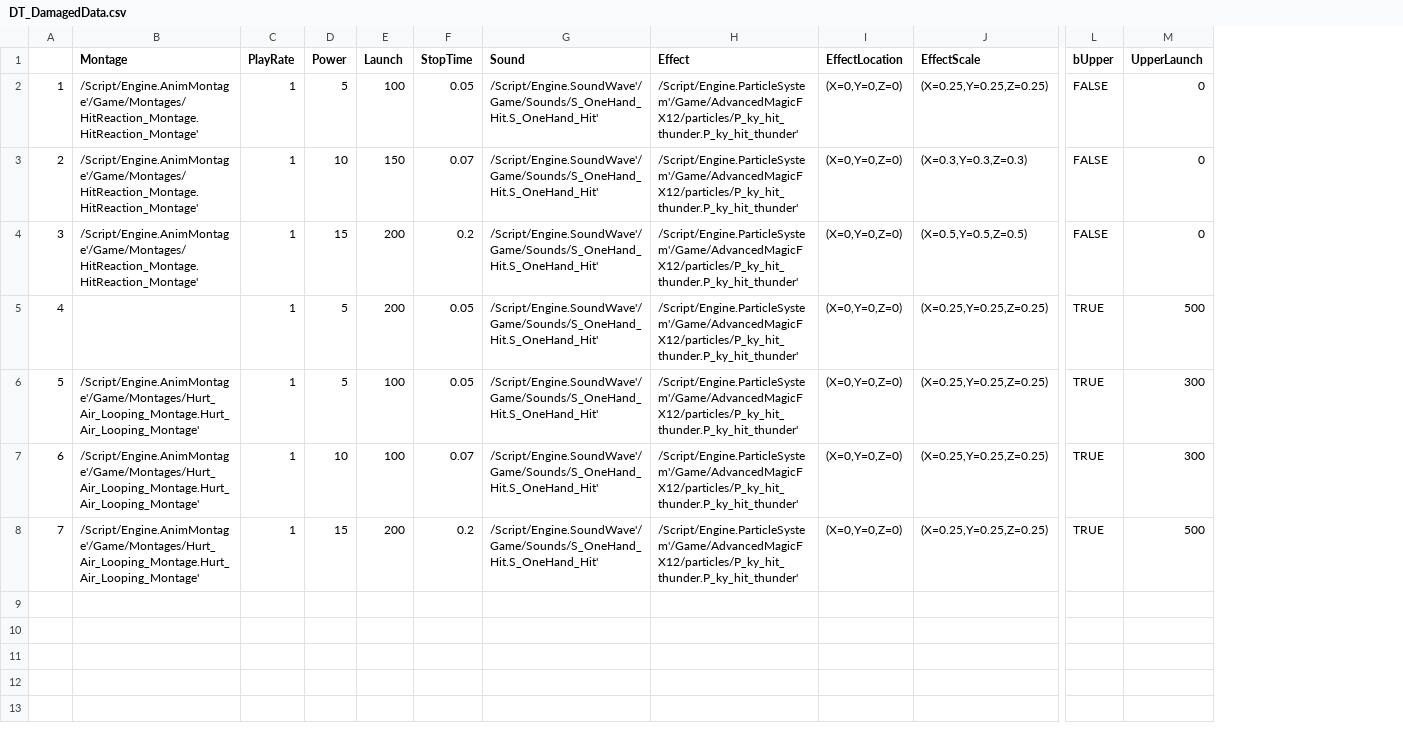
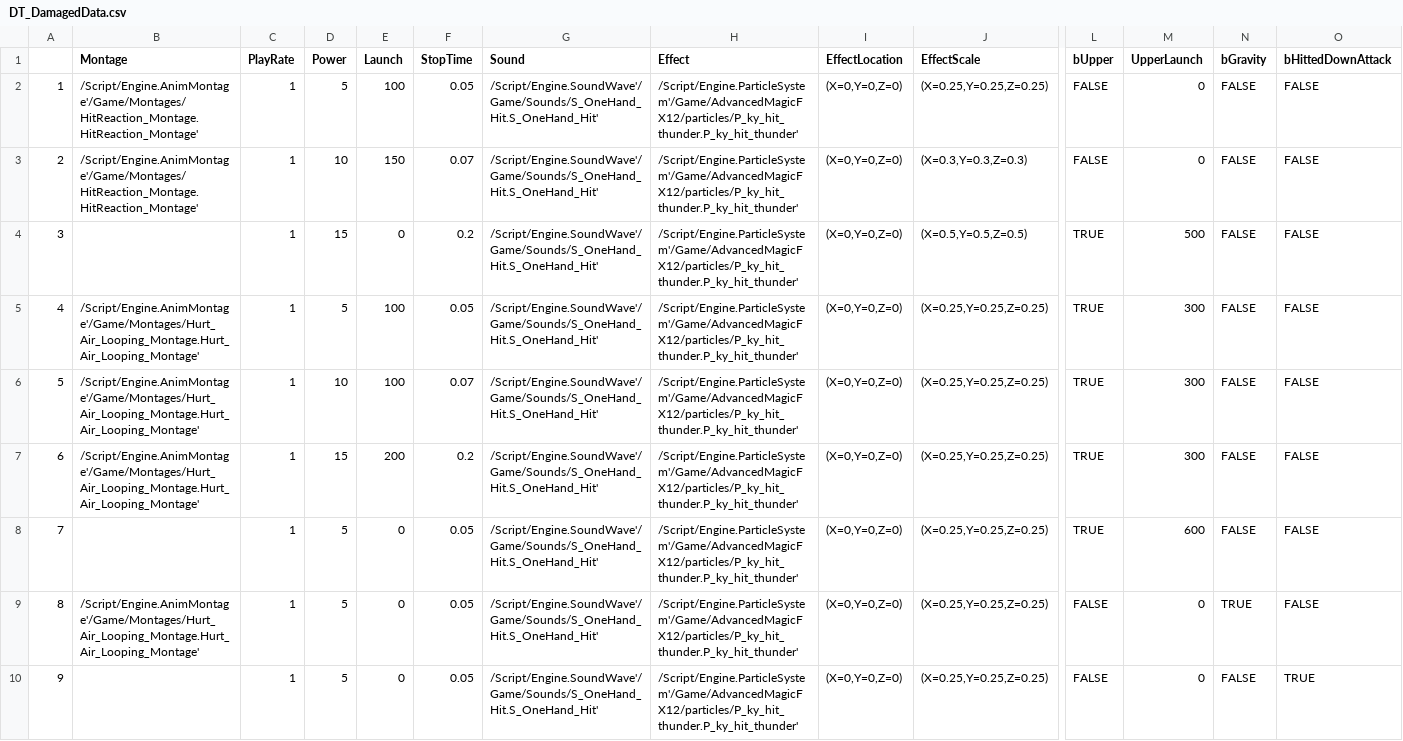
Before and after one commit to chd4433/Unreal02, a CSV file: Content/Weapons/DT_DamagedData.csv, drawn as a sheet; only a part is shown, gaps mark what is left out; removed rows and columns are numbered as before the commit, all else as after; rows hold the shown columns only; the diff names each change by its address in the sheet, - before the commit and + after, or states it on an @@ line.

Commit message:
0731 Air Combo & DownAttack

```diff
--- a/Content/Weapons/DT_DamagedData.csv
+++ b/Content/Weapons/DT_DamagedData.csv
+column N (bGravity), rows 2-7: all FALSE
+column O (bHittedDownAttack), rows 2-7: all FALSE
-B4 (Montage): /Script/Engine.AnimMontage'/Game/Montages/HitReaction_Montage.HitReaction_Montage'
+B4 (Montage): (empty)
-E4 (Launch): 200
+E4 (Launch): 0
-L4 (bUpper): FALSE
+L4 (bUpper): TRUE
-M4 (UpperLaunch): 0
+M4 (UpperLaunch): 500
-row 5: 4 |  | 1 | 5 | 200 | 0.05 | /Script/Engine.SoundWave'/Game/Sounds/S_OneHand_Hit.S_OneHand_Hit' | /Script/Engine.ParticleSystem'/Game/AdvancedMagicFX12/particles/P_ky_hit_thunder.P_ky_hit_thunder' | (X=0,Y=0,Z=0) | (X=0.25,Y=0.25,Z=0.25) | TRUE | 500
@@ column A renumbered between rows 5 and 7 @@
-M7 (UpperLaunch): 500
+M7 (UpperLaunch): 300
+row 8: 7 |  | 1 | 5 | 0 | 0.05 | /Script/Engine.SoundWave'/Game/Sounds/S_OneHand_Hit.S_OneHand_Hit' | /Script/Engine.ParticleSystem'/Game/AdvancedMagicFX12/particles/P_ky_hit_thunder.P_ky_hit_thunder' | (X=0,Y=0,Z=0) | (X=0.25,Y=0.25,Z=0.25) | TRUE | 600 | FALSE | FALSE
+row 9: 8 | /Script/Engine.AnimMontage'/Game/Montages/Hurt_Air_Looping_Montage.Hurt_Air_Looping_Montage' | 1 | 5 | 0 | 0.05 | /Script/Engine.SoundWave'/Game/Sounds/S_OneHand_Hit.S_OneHand_Hit' | /Script/Engine.ParticleSystem'/Game/AdvancedMagicFX12/particles/P_ky_hit_thunder.P_ky_hit_thunder' | (X=0,Y=0,Z=0) | (X=0.25,Y=0.25,Z=0.25) | FALSE | 0 | TRUE | FALSE
+row 10: 9 |  | 1 | 5 | 0 | 0.05 | /Script/Engine.SoundWave'/Game/Sounds/S_OneHand_Hit.S_OneHand_Hit' | /Script/Engine.ParticleSystem'/Game/AdvancedMagicFX12/particles/P_ky_hit_thunder.P_ky_hit_thunder' | (X=0,Y=0,Z=0) | (X=0.25,Y=0.25,Z=0.25) | FALSE | 0 | FALSE | TRUE
```
Also changed, not shown: Content/Weapons/DT_PlayerAttack.csv, 50 other files.
